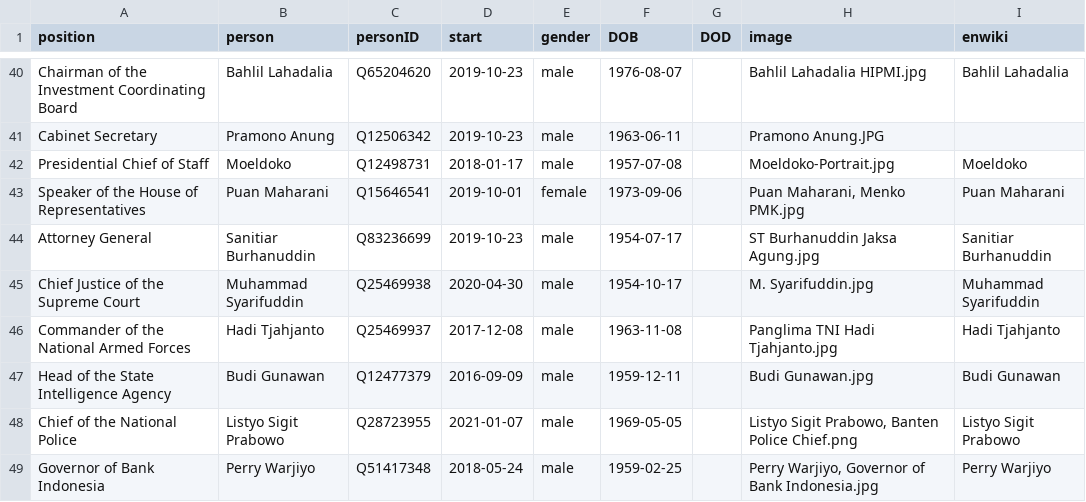
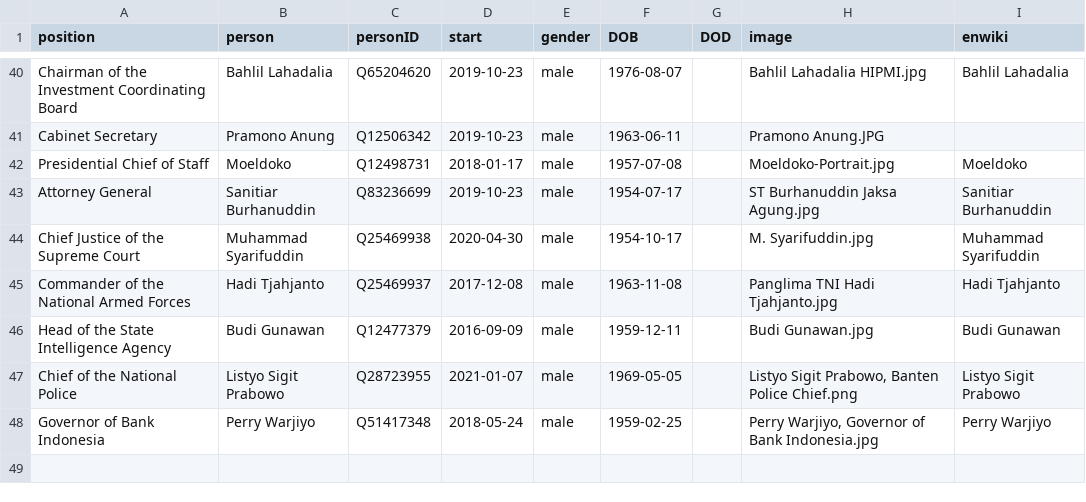
Before and after one commit to every-politician-scrapers/indonesia-ministers, a CSV file: html/current.csv, drawn as a sheet; only a part is shown, gaps mark what is left out.

Commit message:
HTML update

```diff
--- a/html/current.csv
+++ b/html/current.csv
@@ -42,3 +42,2 @@ Cabinet Secretary,Pramono Anung,Q12506342,2019-10-23,male,1963-06-11,,Pramono An
 Presidential Chief of Staff,Moeldoko,Q12498731,2018-01-17,male,1957-07-08,,Moeldoko-Portrait.jpg,Moeldoko
-Speaker of the House of Representatives,Puan Maharani,Q15646541,2019-10-01,female,1973-09-06,,"Puan Maharani, Menko PMK.jpg",Puan Maharani
 Attorney General,Sanitiar Burhanuddin,Q83236699,2019-10-23,male,1954-07-17,,ST Burhanuddin Jaksa Agung.jpg,Sanitiar Burhanuddin
```
Also changed, not shown: 1 other file.
